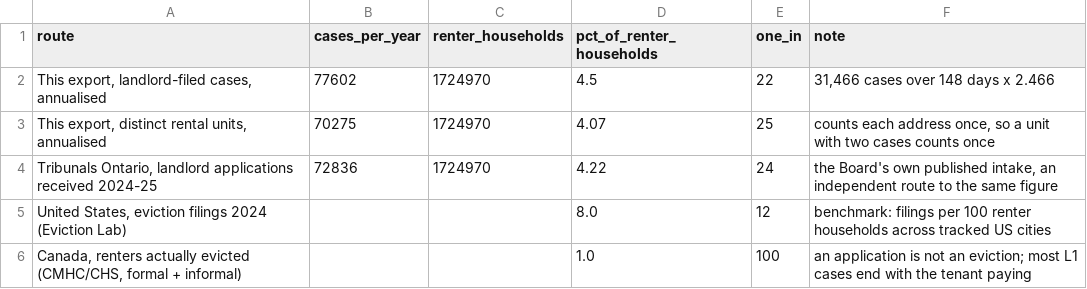
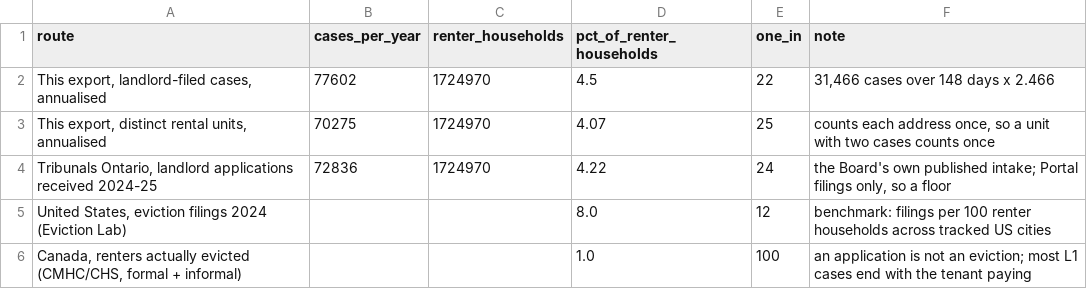
Before and after one commit to ArashJenab/ontario-ltb-data, a CSV file: results/exposure/exposure_rate.csv, drawn as a sheet.

```diff
--- a/results/exposure/exposure_rate.csv
+++ b/results/exposure/exposure_rate.csv
@@ -3,3 +3,3 @@ route,cases_per_year,renter_households,pct_of_renter_households,one_in,note
 "This export, distinct rental units, annualised",70275,1724970,4.07,25,"counts each address once, so a unit with two cases counts once"
-"Tribunals Ontario, landlord applications received 2024-25",72836,1724970,4.22,24,"the Board's own published intake, an independent route to the same figure"
+"Tribunals Ontario, landlord applications received 2024-25",72836,1724970,4.22,24,"the Board's own published intake; Portal filings only, so a floor"
 "United States, eviction filings 2024 (Eviction Lab)",,,8.0,12,benchmark: filings per 100 renter households across tracked US cities
```
Also changed, not shown: 4 other files.
